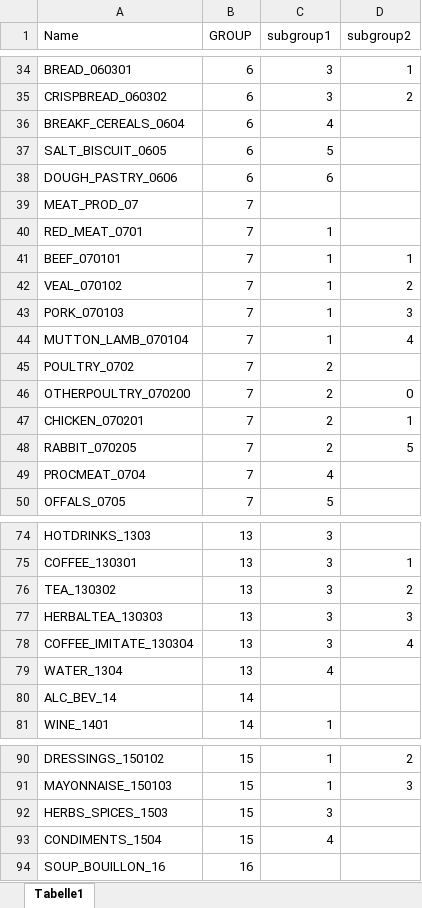
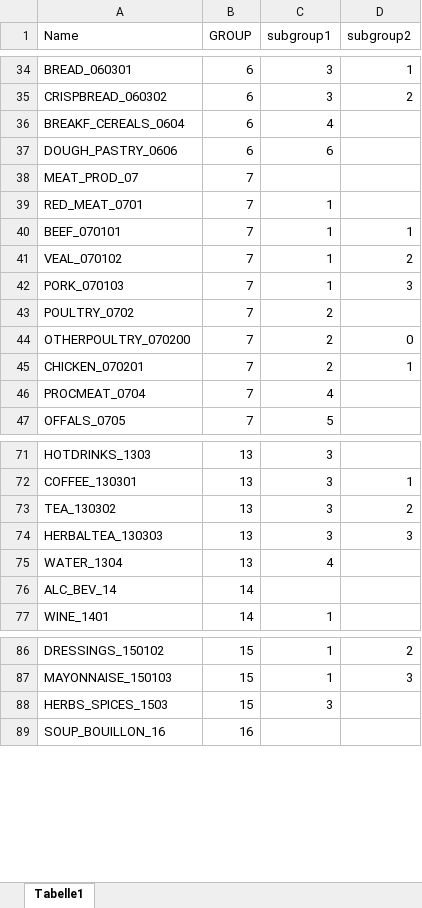
Before and after one commit to nfdi4health/use-cases-harmonisation, an Excel workbook: rmonize/data_proc_elem/CARLA_P1_FFQ_Information.xlsx, sheet Tabelle1, drawn as a sheet; only a part is shown, gaps mark what is left out; values as stored, in another font and other column widths than the file's, no borders; the diff names each change by its address in the sheet, - before the commit and + after, or states it on an @@ line.

```diff
--- a/rmonize/data_proc_elem/CARLA_P1_FFQ_Information.xlsx (sheet Tabelle1)
+++ b/rmonize/data_proc_elem/CARLA_P1_FFQ_Information.xlsx (sheet Tabelle1)
-row 37: SALT_BISCUIT_0605 | 6 | 5
-row 44: MUTTON_LAMB_070104 | 7 | 1 | 4
-row 48: RABBIT_070205 | 7 | 2 | 5
-row 78: COFFEE_IMITATE_130304 | 13 | 3 | 4
-row 93: CONDIMENTS_1504 | 15 | 4
```
Also changed, not shown: rmonize/data_proc_elem/CARLA_P2_FFQ_Information.xlsx, rmonize/data_proc_elem/DPE_CARLA_P1.xlsx, 3 other files.
